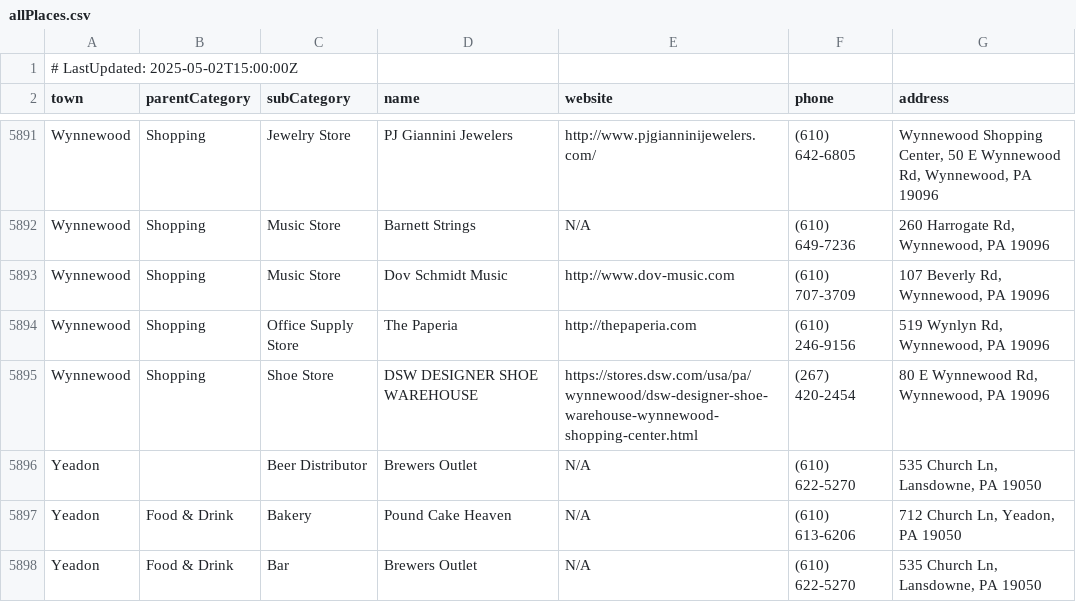
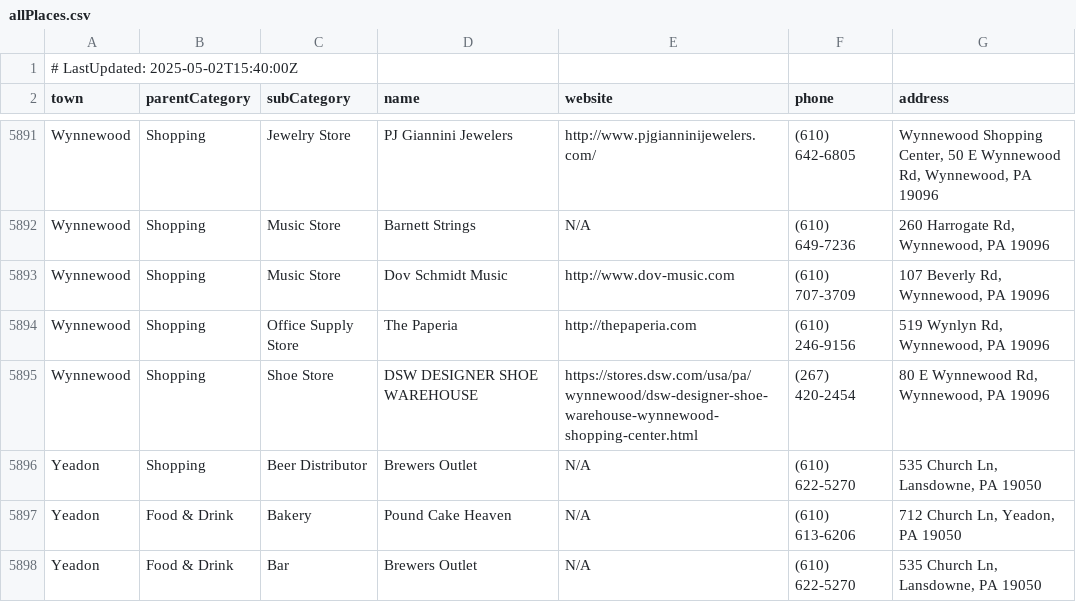
Before and after one commit to rock4009/DelcoConnect-Support, a CSV file: allPlaces.csv, drawn as a sheet; only a part is shown, gaps mark what is left out.

Commit message:
Missing a parent category for one place

```diff
--- a/allPlaces.csv
+++ b/allPlaces.csv
@@ -1,2 +1,2 @@
-# LastUpdated: 2025-05-02T15:00:00Z
+# LastUpdated: 2025-05-02T15:40:00Z
 town;parentCategory;subCategory;name;website;phone;address
@@ -5895,3 +5895,3 @@ Wynnewood;Shopping;Office Supply Store;The Paperia;http://thepaperia.com;(610) 2
 Wynnewood;Shopping;Shoe Store;DSW DESIGNER SHOE WAREHOUSE;https://stores.dsw.com/usa/pa/wynnewood/dsw-designer-shoe-warehouse-wynnewood-shopping-center.html;(267) 420-2454;80 E Wynnewood Rd, Wynnewood, PA 19096
-Yeadon;;Beer Distributor;Brewers Outlet;N/A;(610) 622-5270;535 Church Ln, Lansdowne, PA 19050
+Yeadon;Shopping;Beer Distributor;Brewers Outlet;N/A;(610) 622-5270;535 Church Ln, Lansdowne, PA 19050
 Yeadon;Food & Drink;Bakery;Pound Cake Heaven;N/A;(610) 613-6206;712 Church Ln, Yeadon, PA 19050
```
